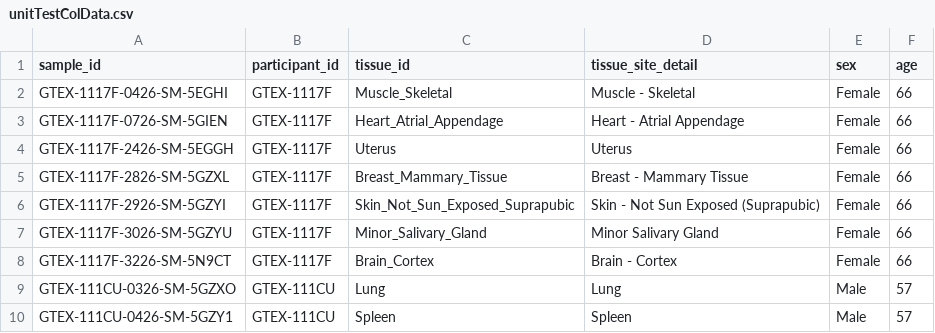
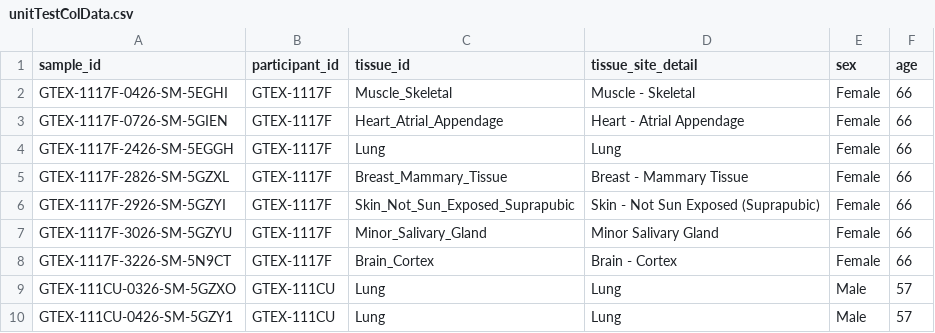
Before and after one commit to aedavids/extraCellularRNA, a CSV file: terra/deseq/R/data/1vsAllTest/unitTestColData.csv, drawn as a sheet.

```diff
--- a/terra/deseq/R/data/1vsAllTest/unitTestColData.csv
+++ b/terra/deseq/R/data/1vsAllTest/unitTestColData.csv
@@ -3,3 +3,3 @@ GTEX-1117F-0426-SM-5EGHI,GTEX-1117F,Muscle_Skeletal,Muscle - Skeletal,Female,66
 GTEX-1117F-0726-SM-5GIEN,GTEX-1117F,Heart_Atrial_Appendage,Heart - Atrial Appendage,Female,66
-GTEX-1117F-2426-SM-5EGGH,GTEX-1117F,Uterus,Uterus,Female,66
+GTEX-1117F-2426-SM-5EGGH,GTEX-1117F,Lung,Lung,Female,66
 GTEX-1117F-2826-SM-5GZXL,GTEX-1117F,Breast_Mammary_Tissue,Breast - Mammary Tissue,Female,66
@@ -9,2 +9,2 @@ GTEX-1117F-3226-SM-5N9CT,GTEX-1117F,Brain_Cortex,Brain - Cortex,Female,66
 GTEX-111CU-0326-SM-5GZXO,GTEX-111CU,Lung,Lung,Male,57
-GTEX-111CU-0426-SM-5GZY1,GTEX-111CU,Spleen,Spleen,Male,57
+GTEX-111CU-0426-SM-5GZY1,GTEX-111CU,Lung,Lung,Male,57
```
Also changed, not shown: 2 other files.
